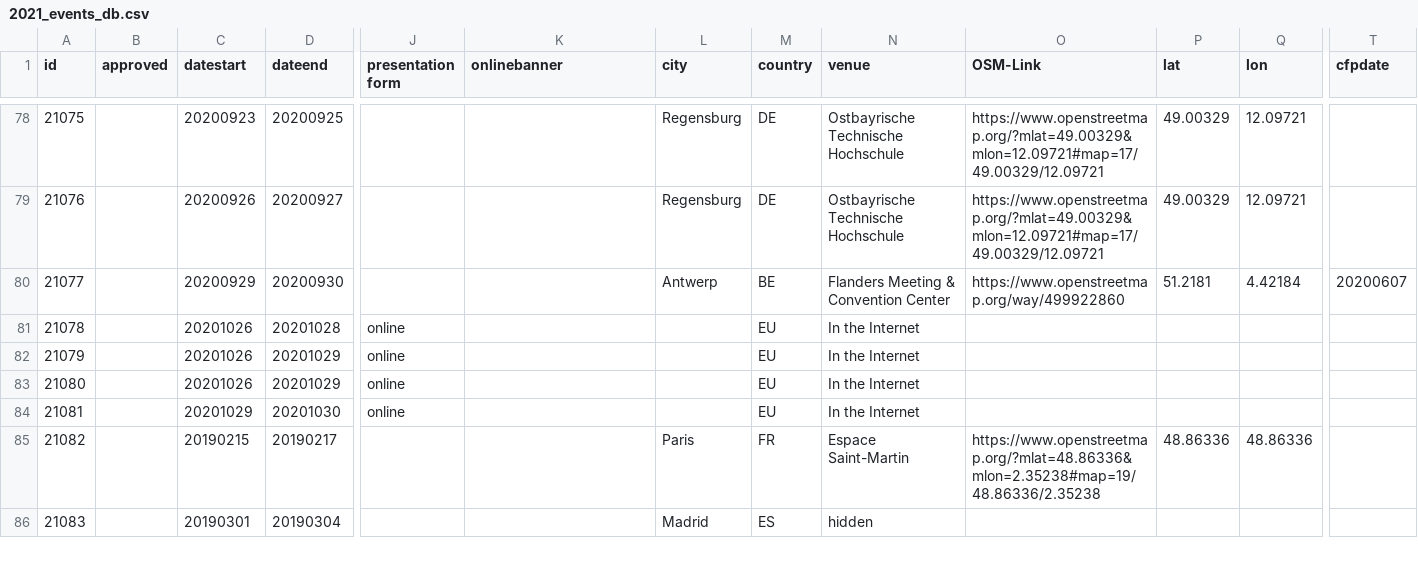
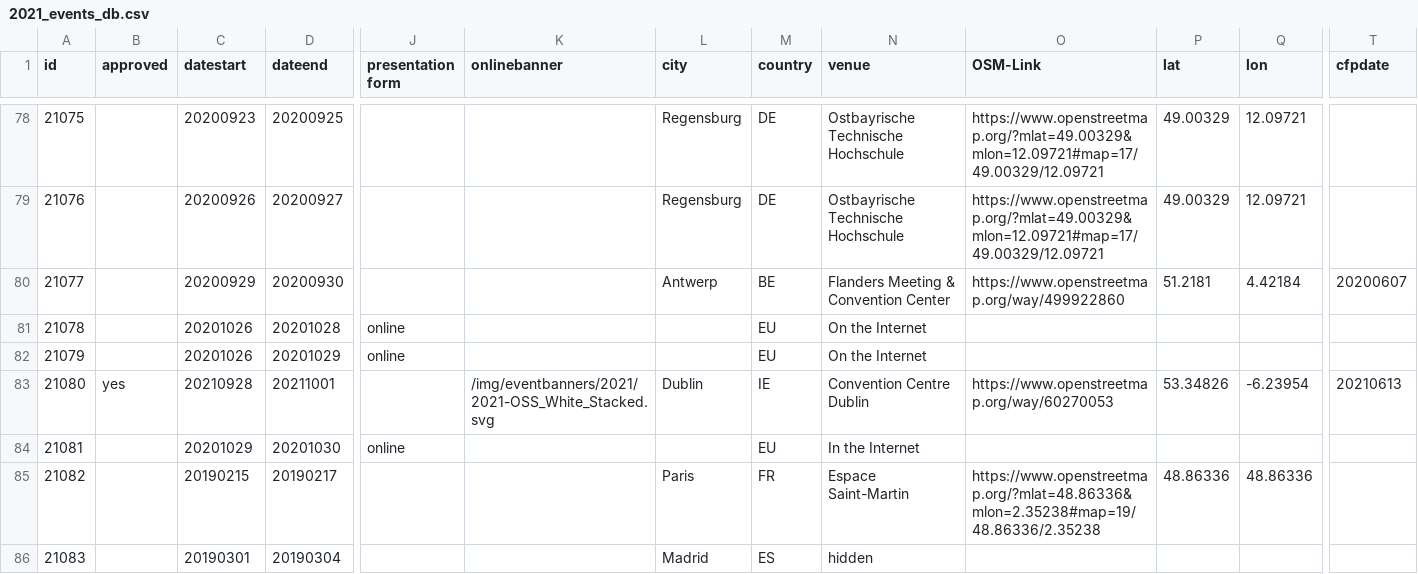
Before and after one commit to foss-events/website, a CSV file: data/2021_events_db.csv, drawn as a sheet; only a part is shown, gaps mark what is left out; the diff covers the shown part only; the diff names each change by its address in the sheet, - before the commit and + after, or states it on an @@ line.

```diff
--- a/data/2021_events_db.csv
+++ b/data/2021_events_db.csv
-N81:N82 (venue): In the Internet
+N81:N82 (venue): On the Internet
-B83 (approved): (empty)
+B83 (approved): yes
-C83 (datestart): 20201026
+C83 (datestart): 20210928
-D83 (dateend): 20201029
+D83 (dateend): 20211001
-J83 (presentation form): online
+J83 (presentation form): (empty)
-K83 (onlinebanner): (empty)
+K83 (onlinebanner): /img/eventbanners/2021/2021-OSS_White_Stacked.svg
-L83 (city): (empty)
+L83 (city): Dublin
-M83 (country): EU
+M83 (country): IE
-N83 (venue): In the Internet
+N83 (venue): Convention Centre Dublin
-O83 (OSM-Link): (empty)
+O83 (OSM-Link): https://www.openstreetmap.org/way/60270053
-P83 (lat): (empty)
+P83 (lat): 53.34826
-Q83 (lon): (empty)
+Q83 (lon): -6.23954
-T83 (cfpdate): (empty)
+T83 (cfpdate): 20210613
```
Also changed, not shown: 7 edited cells elsewhere in this file, 1 other file.
